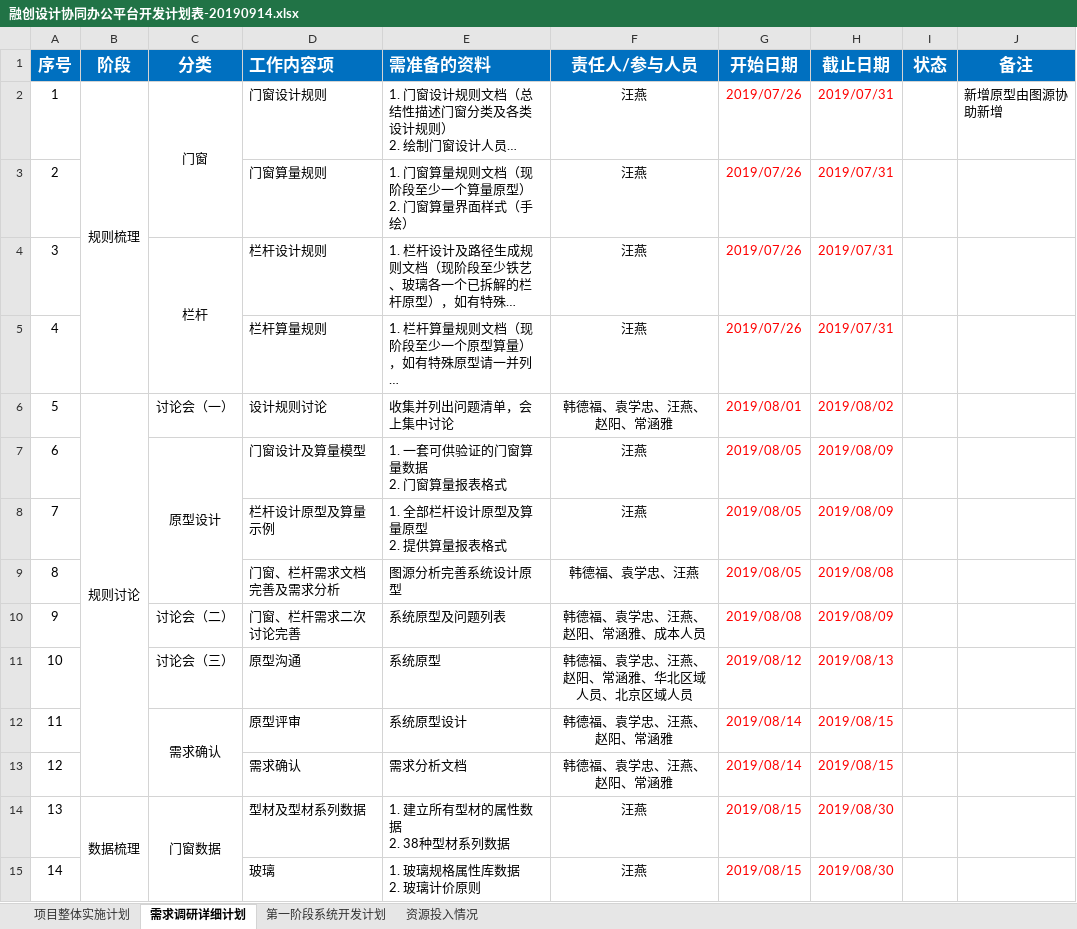
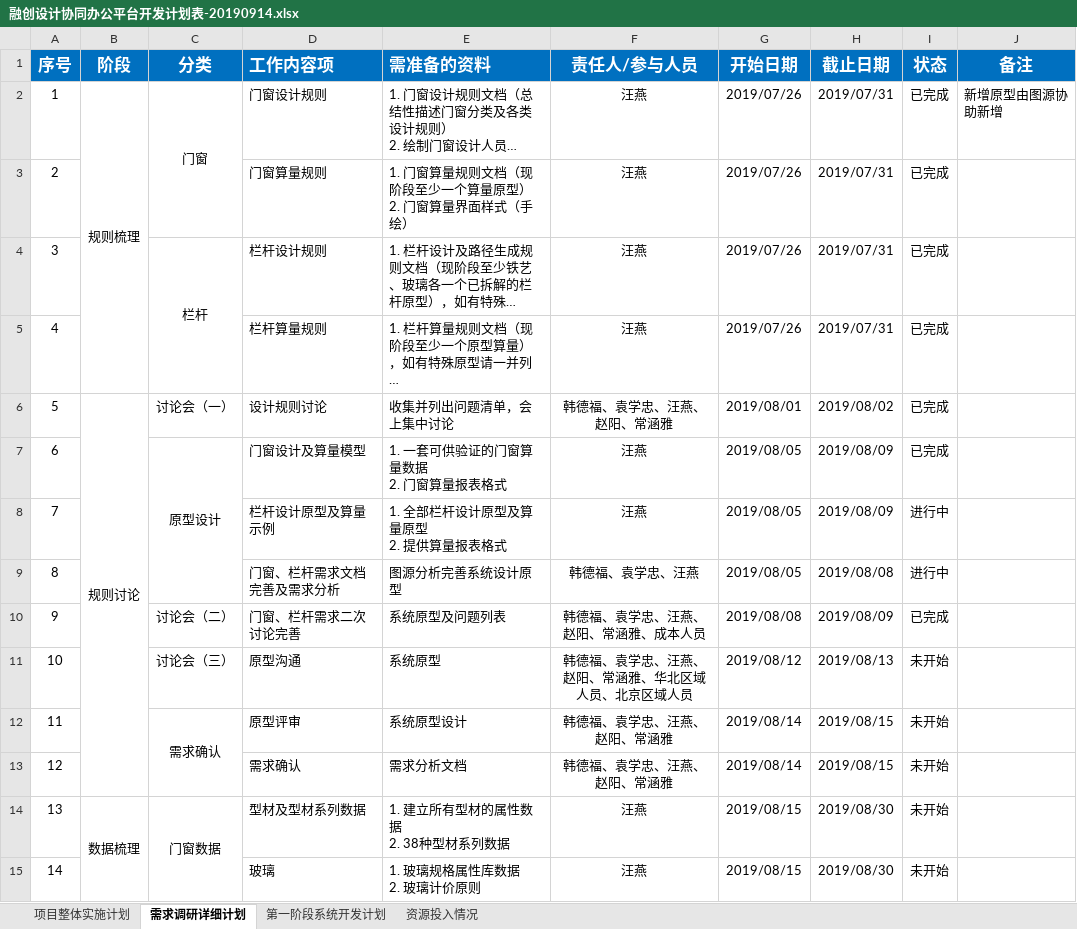
Before and after one commit to HanDefu/SunacCoordination, an Excel workbook: Doc/计划表/融创设计协同办公平台开发计划表-20190914.xlsx, sheet 需求调研详细计划, drawn as a sheet; only a part is shown; long unchanged cells end in …; values as stored, in another font and other column widths than the file's, no borders; conditional formats not drawn; the diff covers the shown part only; the diff names each change by its address in the sheet, - before the commit and + after, or states it on an @@ line.

Commit message:
更新计划

```diff
--- a/Doc/计划表/融创设计协同办公平台开发计划表-20190914.xlsx (sheet 需求调研详细计划)
+++ b/Doc/计划表/融创设计协同办公平台开发计划表-20190914.xlsx (sheet 需求调研详细计划)
-G2:H15 text colour: #FF0000
+G2:H15 text colour: black
-I2:I7 (状态): (empty)
+I2:I7 (状态): 已完成
-I8:I9 (状态): (empty)
+I8:I9 (状态): 进行中
-I10 (状态): (empty)
+I10 (状态): 已完成
-I11:I15 (状态): (empty)
+I11:I15 (状态): 未开始
```
Also changed, not shown: 30 edited cells and cell formats elsewhere in this sheet, sheet 第一阶段系统开发计划, sheet 项目整体实施计划.
